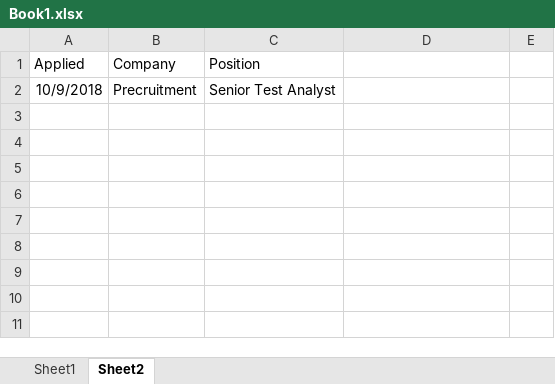
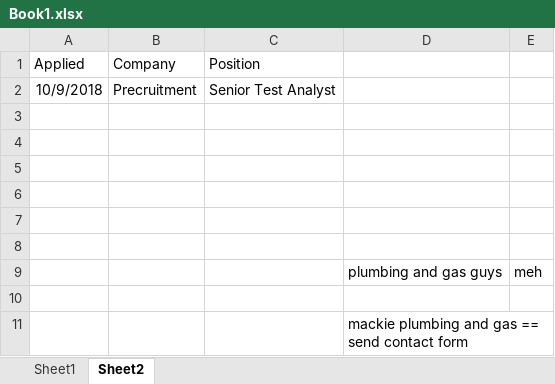
Before and after one commit to Cyclops1970/Block-Bash, an Excel workbook: Book1.xlsx, sheet Sheet2, drawn as a sheet; values as stored, in another font and other column widths than the file's, no borders; the diff names each change by its address in the sheet, - before the commit and + after, or states it on an @@ line.

```diff
--- a/Book1.xlsx (sheet Sheet2)
+++ b/Book1.xlsx (sheet Sheet2)
+row 3: (empty)
+row 4: (empty)
+row 5: (empty)
+row 6: (empty)
+row 7: (empty)
+row 8: (empty)
+row 9:  |  |  | plumbing and gas guys | meh
+row 10: (empty)
+row 11:  |  |  | mackie plumbing and gas == send contact form
```
Also changed, not shown: 44 other files.
